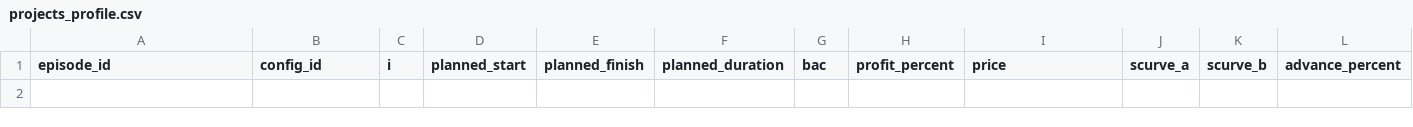
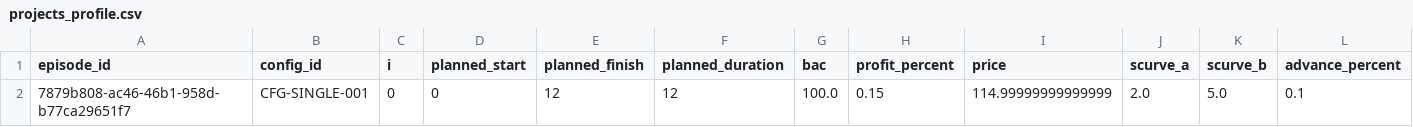
Before and after one commit to UDynamic/PPO-project-portfolio-budgeting-AI-agent, a CSV file: src/play/runs/2026-09-03_02-47-58/exports/projects_profile.csv (was src/db/exports/projects_profile.csv), drawn as a sheet; only a part is shown; rows hold the shown columns only; the diff names each change by its address in the sheet, - before the commit and + after, or states it on an @@ line.

```diff
--- a/src/db/exports/projects_profile.csv
+++ b/src/play/runs/2026-09-03_02-47-58/exports/projects_profile.csv
+row 2: 7879b808-ac46-46b1-958d-b77ca29651f7 | CFG-SINGLE-001 | 0 | 0 | 12 | 12 | 100.0 | 0.15 | 114.99999999999999 | 2.0 | 5.0 | 0.1
```
Also changed, not shown: src/play/runs/2026-09-03_02-47-58/exports/environment_config.csv, 32 other files.
